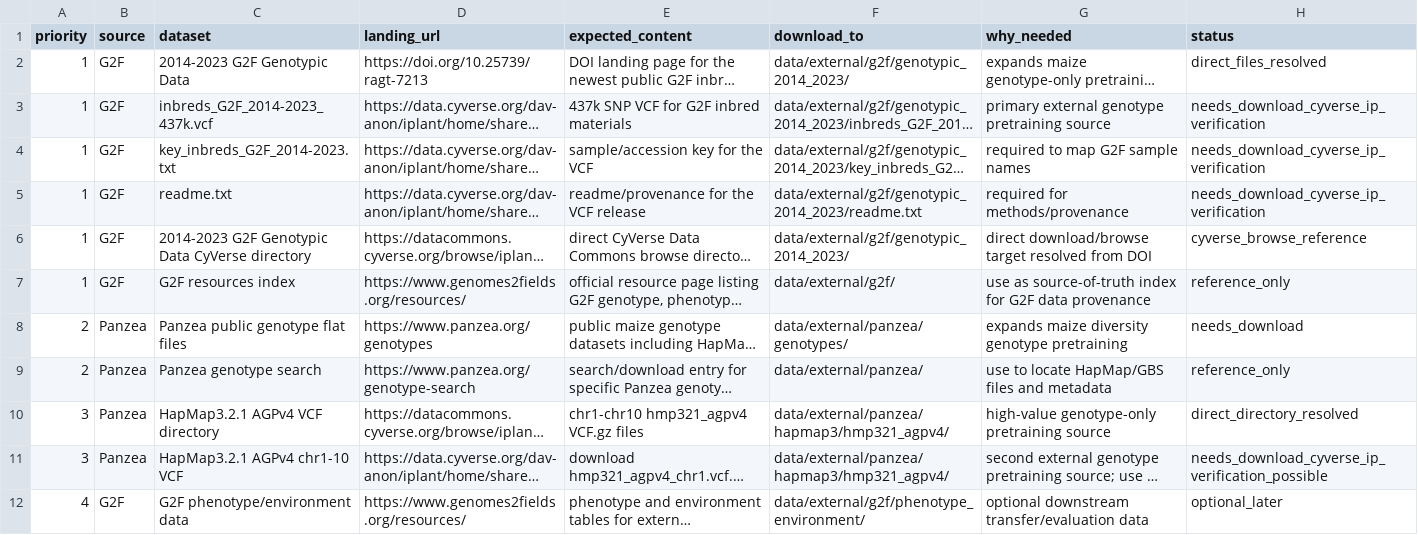
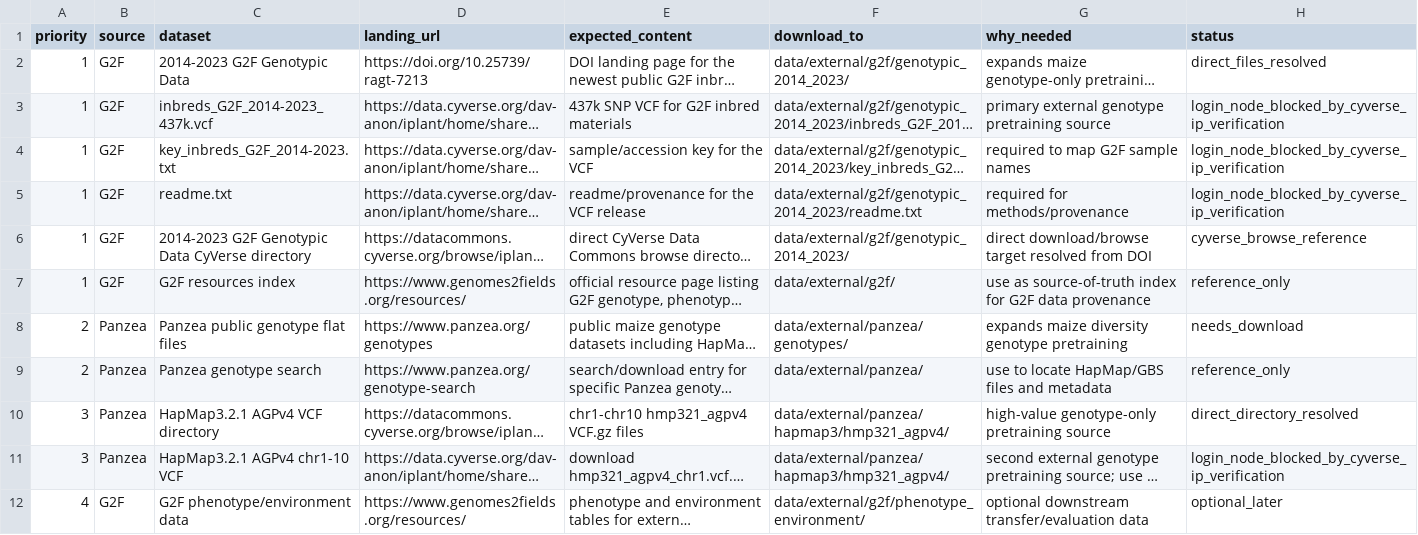
Before and after one commit to shuai19910911/yumi, a TSV file: docs/2026-06-06-external-genotype-download-manifest.tsv, drawn as a sheet; long unchanged cells end in …; the diff names each change by its address in the sheet, - before the commit and + after, or states it on an @@ line.

Commit message:
document login-node CyVerse download block

```diff
--- a/docs/2026-06-06-external-genotype-download-manifest.tsv
+++ b/docs/2026-06-06-external-genotype-download-manifest.tsv
-H3:H5 (status): needs_download_cyverse_ip_verification
+H3:H5 (status): login_node_blocked_by_cyverse_ip_verification
-H11 (status): needs_download_cyverse_ip_verification_possible
+H11 (status): login_node_blocked_by_cyverse_ip_verification
```
Also changed, not shown: 6 other files.
